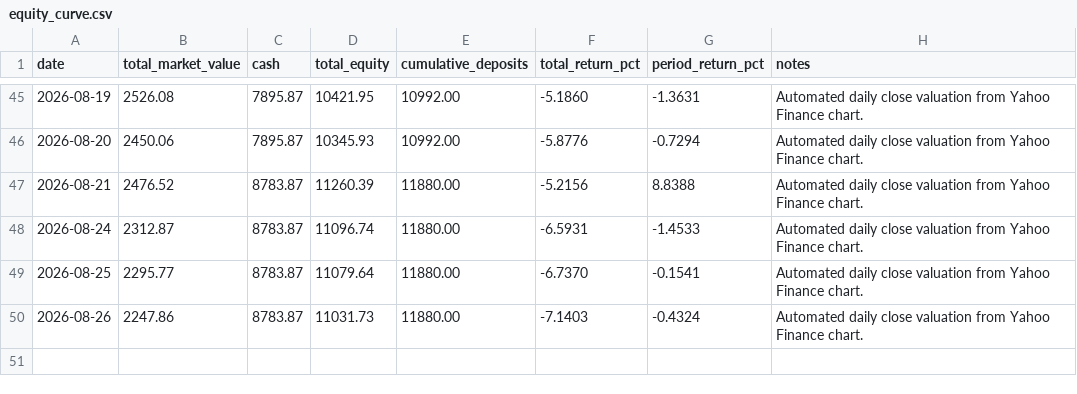
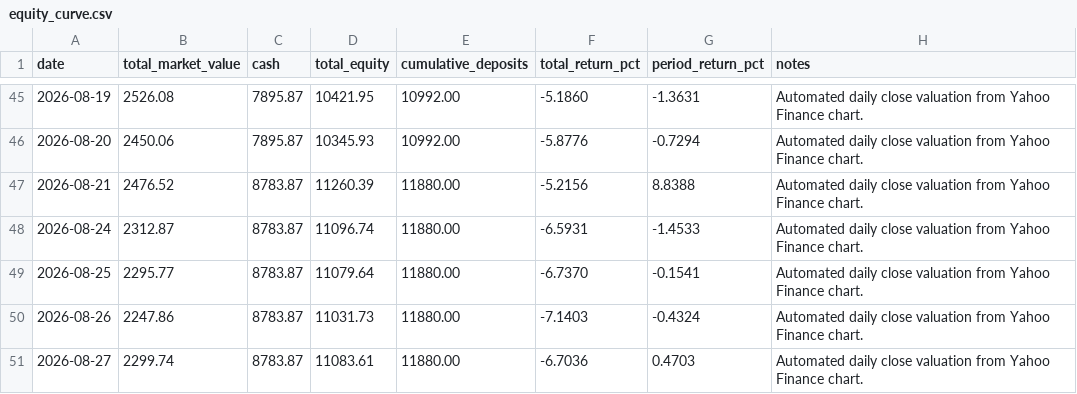
Before and after one commit to WineChord/invest, a CSV file: data/account/equity_curve.csv, drawn as a sheet; only a part is shown, gaps mark what is left out.

```diff
--- a/data/account/equity_curve.csv
+++ b/data/account/equity_curve.csv
@@ -50 +50,2 @@ date,total_market_value,cash,total_equity,cumulative_deposits,total_return_pct,p
 2026-08-26,2247.86,8783.87,11031.73,11880.00,-7.1403,-0.4324,Automated daily close valuation from Yahoo Finance chart.
+2026-08-27,2299.74,8783.87,11083.61,11880.00,-6.7036,0.4703,Automated daily close valuation from Yahoo Finance chart.
```
Also changed, not shown: data/account/ledger.csv, research/discovery/candidates.csv, 40 other files.
